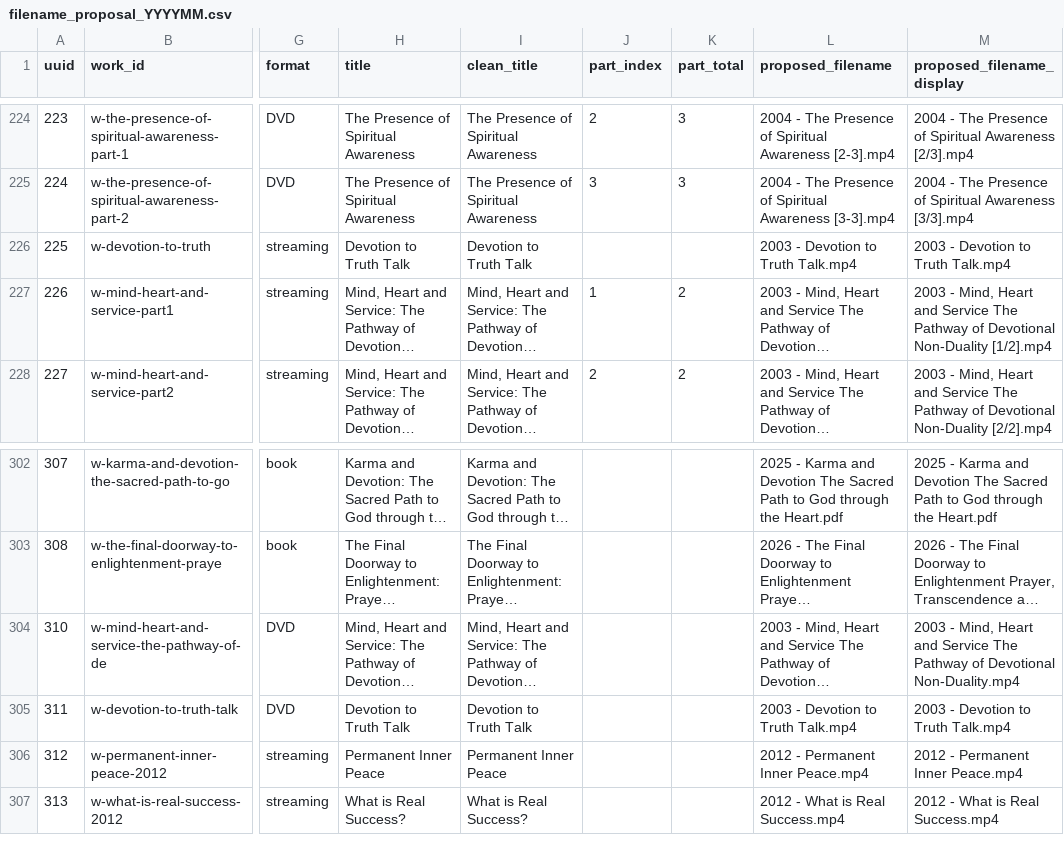
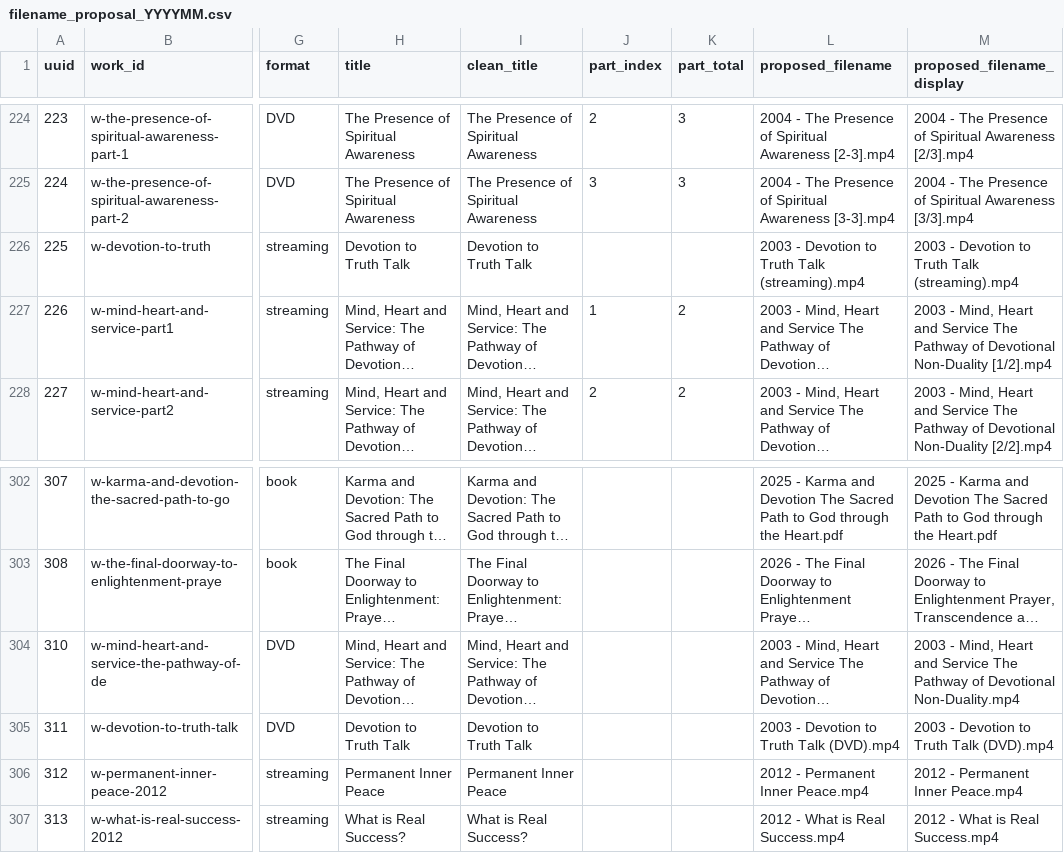
Before and after one commit to 56eli/docsheet, a CSV file: data/filename_proposal_YYYYMM.csv, drawn as a sheet; only a part is shown, gaps mark what is left out; long unchanged cells end in …; the diff names each change by its address in the sheet, - before the commit and + after, or states it on an @@ line.

Commit message:
Filename v4.1: carrier suffix rule + global uniqueness guard — Devotion to Truth Talk 225/311 collision fixed, 365 unique filenames locked by build guard, suite 112
Co-authored-by: arena-agent <297053741+arena-agent@users.noreply.github.com>

```diff
--- a/data/filename_proposal_YYYYMM.csv
+++ b/data/filename_proposal_YYYYMM.csv
-L226 (proposed_filename): 2003 - Devotion to Truth Talk.mp4
+L226 (proposed_filename): 2003 - Devotion to Truth Talk (streaming).mp4
-M226 (proposed_filename_display): 2003 - Devotion to Truth Talk.mp4
+M226 (proposed_filename_display): 2003 - Devotion to Truth Talk (streaming).mp4
-L305 (proposed_filename): 2003 - Devotion to Truth Talk.mp4
+L305 (proposed_filename): 2003 - Devotion to Truth Talk (DVD).mp4
-M305 (proposed_filename_display): 2003 - Devotion to Truth Talk.mp4
+M305 (proposed_filename_display): 2003 - Devotion to Truth Talk (DVD).mp4
```
Also changed, not shown: data/research_master_draft.csv, 7 other files.
